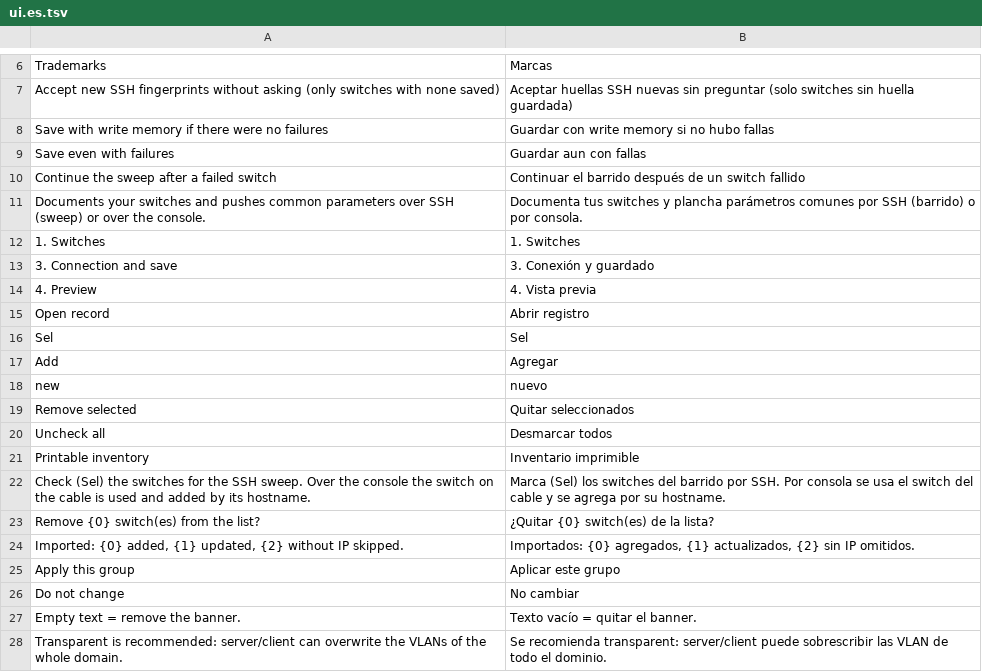
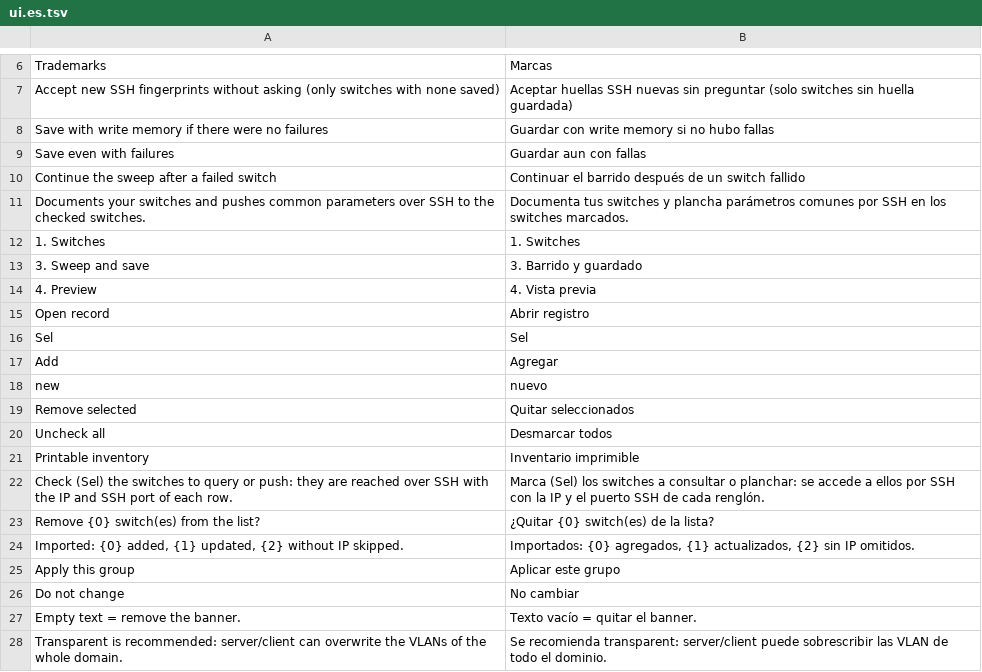
Before and after one commit to martorelI/Rackside, a TSV file: src/Rackside.App/Resources/ui.es.tsv, drawn as a sheet; only a part is shown, gaps mark what is left out.

```diff
--- a/src/Rackside.App/Resources/ui.es.tsv
+++ b/src/Rackside.App/Resources/ui.es.tsv
@@ -10,5 +10,5 @@ Save even with failures	Guardar aun con fallas
 Continue the sweep after a failed switch	Continuar el barrido después de un switch fallido
-Documents your switches and pushes common parameters over SSH (sweep) or over the console.	Documenta tus switches y plancha parámetros comunes por SSH (barrido) o por consola.
+Documents your switches and pushes common parameters over SSH to the checked switches.	Documenta tus switches y plancha parámetros comunes por SSH en los switches marcados.
 1. Switches	1. Switches
-3. Connection and save	3. Conexión y guardado
+3. Sweep and save	3. Barrido y guardado
 4. Preview	4. Vista previa
@@ -21,3 +21,3 @@ Uncheck all	Desmarcar todos
 Printable inventory	Inventario imprimible
-Check (Sel) the switches for the SSH sweep. Over the console the switch on the cable is used and added by its hostname.	Marca (Sel) los switches del barrido por SSH. Por consola se usa el switch del cable y se agrega por su hostname.
+Check (Sel) the switches to query or push: they are reached over SSH with the IP and SSH port of each row.	Marca (Sel) los switches a consultar o planchar: se accede a ellos por SSH con la IP y el puerto SSH de cada renglón.
 Remove {0} switch(es) from the list?	¿Quitar {0} switch(es) de la lista?
```
Also changed, not shown: src/Rackside.Core/Localization/es.tsv, 14 other files.
